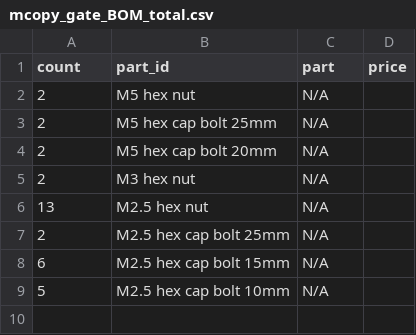
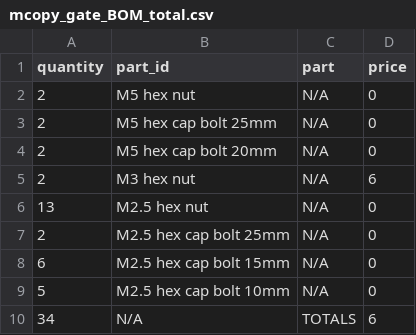
Before and after one commit to sixteenmillimeter/mcopy, a CSV file: hardware/bom/mcopy_gate_BOM_total.csv, drawn as a sheet.

Commit message:
BOM script calculates total costs of rows of parts and entire BOM

```diff
--- a/hardware/bom/mcopy_gate_BOM_total.csv
+++ b/hardware/bom/mcopy_gate_BOM_total.csv
@@ -1,9 +1,10 @@
-count,part_id,part,price
-2,"M5 hex nut",N/A,
-2,"M5 hex cap bolt 25mm",N/A,
-2,"M5 hex cap bolt 20mm",N/A,
-2,"M3 hex nut",N/A,
-13,"M2.5 hex nut",N/A,
-2,"M2.5 hex cap bolt 25mm",N/A,
-6,"M2.5 hex cap bolt 15mm",N/A,
-5,"M2.5 hex cap bolt 10mm",N/A,
+quantity,part_id,part,price
+2,"M5 hex nut",N/A,0
+2,"M5 hex cap bolt 25mm",N/A,0
+2,"M5 hex cap bolt 20mm",N/A,0
+2,"M3 hex nut",N/A,6
+13,"M2.5 hex nut",N/A,0
+2,"M2.5 hex cap bolt 25mm",N/A,0
+6,"M2.5 hex cap bolt 15mm",N/A,0
+5,"M2.5 hex cap bolt 10mm",N/A,0
+34,N/A,TOTALS,6
```
Also changed, not shown: hardware/bom/mcopy_gate_BOM.csv, 9 other files.
